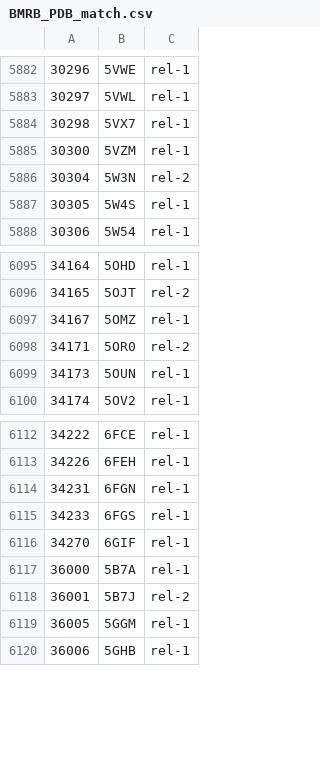
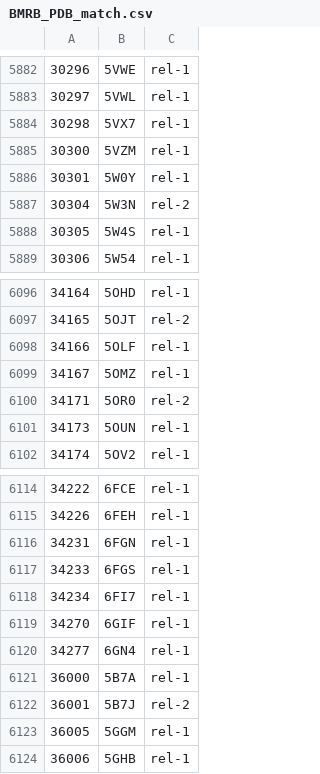
Before and after one commit to yokochi47/BMRBxTool, a CSV file: schema/BMRB_PDB_match.csv, drawn as a sheet; only a part is shown, gaps mark what is left out.

Commit message:
Fixed key constraint in BMRB/XML Schema and BMRB/JSON Schema

```diff
--- a/schema/BMRB_PDB_match.csv
+++ b/schema/BMRB_PDB_match.csv
@@ -5885,2 +5885,3 @@
 30300,5VZM,rel-1
+30301,5W0Y,rel-1
 30304,5W3N,rel-2
@@ -6096,2 +6097,3 @@
 34165,5OJT,rel-2
+34166,5OLF,rel-1
 34167,5OMZ,rel-1
@@ -6115,3 +6117,5 @@
 34233,6FGS,rel-1
+34234,6FI7,rel-1
 34270,6GIF,rel-1
+34277,6GN4,rel-1
 36000,5B7A,rel-1
```
Also changed, not shown: 12 other files.
